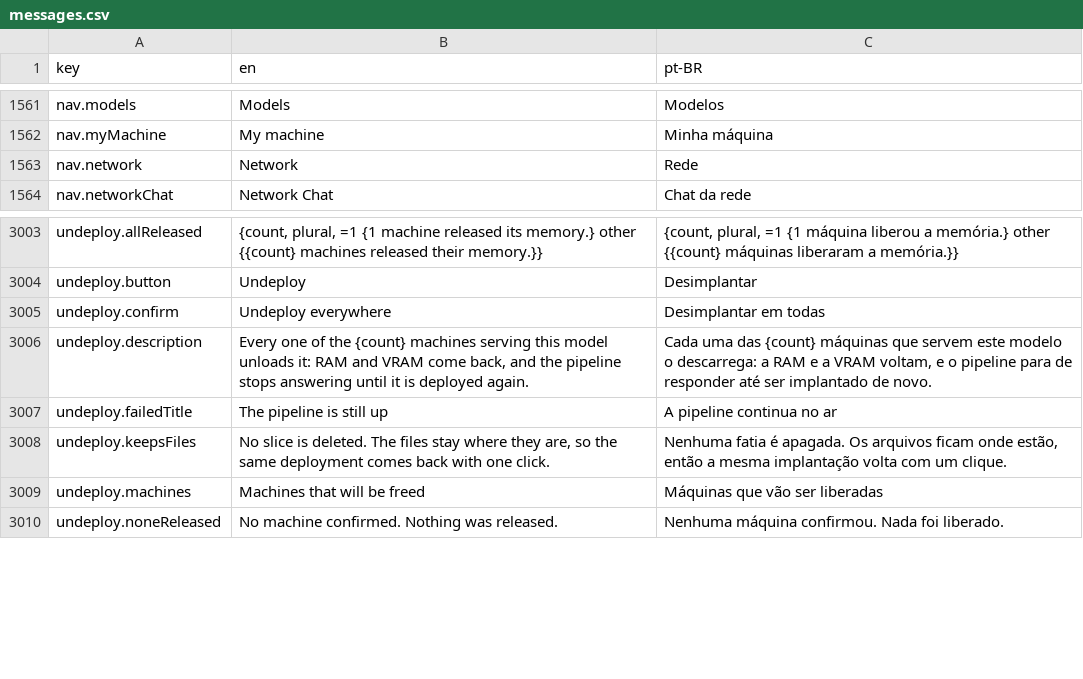
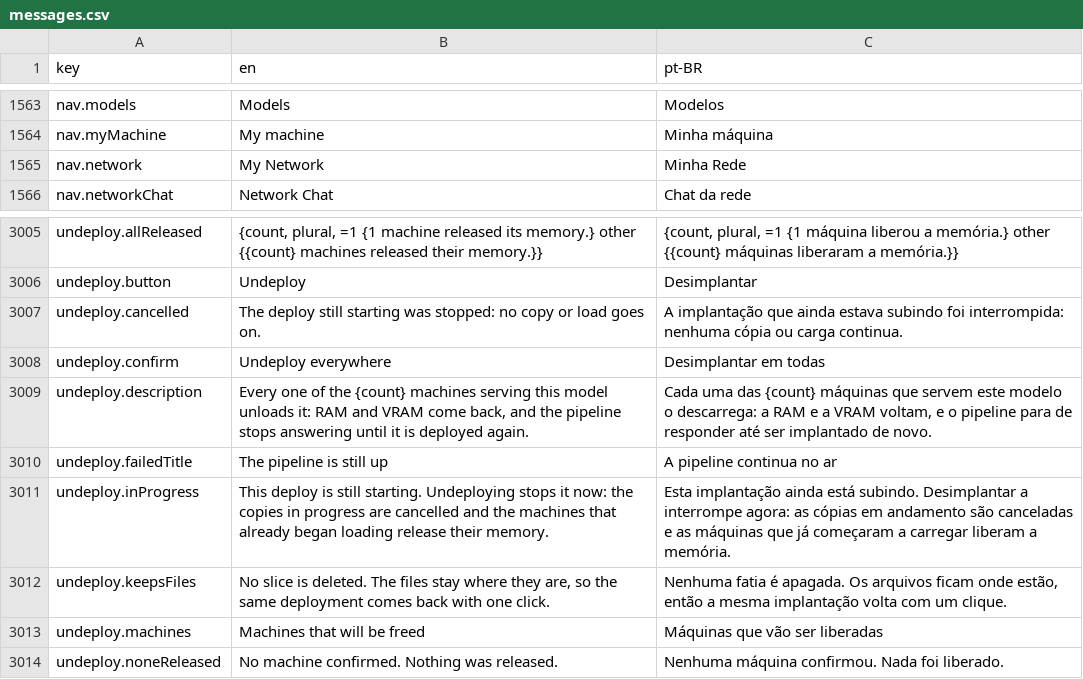
Before and after one commit to pieceofmindcloud/pom, a CSV file: apps/frontend/src/i18n/messages.csv, drawn as a sheet; only a part is shown, gaps mark what is left out; the diff covers the shown part only.

```diff
--- a/apps/frontend/src/i18n/messages.csv
+++ b/apps/frontend/src/i18n/messages.csv
@@ -1562,3 +1564,3 @@ nav.models,Models,Modelos
 nav.myMachine,My machine,Minha máquina
-nav.network,Network,Rede
+nav.network,My Network,Minha Rede
 nav.networkChat,Network Chat,Chat da rede
@@ -3004,2 +3006,3 @@ undeploy.allReleased,"{count, plural, =1 {1 machine released its memory.} other
 undeploy.button,Undeploy,Desimplantar
+undeploy.cancelled,The deploy still starting was stopped: no copy or load goes on.,A implantação que ainda estava subindo foi interrompida: nenhuma cópia ou carga continua.
 undeploy.confirm,Undeploy everywhere,Desimplantar em todas
@@ -3007,2 +3010,3 @@ undeploy.description,"Every one of the {count} machines serving this model unloa
 undeploy.failedTitle,The pipeline is still up,A pipeline continua no ar
+undeploy.inProgress,This deploy is still starting. Undeploying stops it now: the copies in progress are cancelled and the machines that already began loading release their memory.,Esta implantação ainda está subindo. Desimplantar a interrompe agora: as cópias em andamento são canceladas e as máquinas que já começaram a carregar liberam a memória.
 undeploy.keepsFiles,"No slice is deleted. The files stay where they are, so the same deployment comes back with one click.","Nenhuma fatia é apagada. Os arquivos ficam onde estão, então a mesma implantação volta com um clique."
```
Also changed, not shown: 10 added rows, 8 removed rows and 2 edited cells elsewhere in this file, 46 other files.
